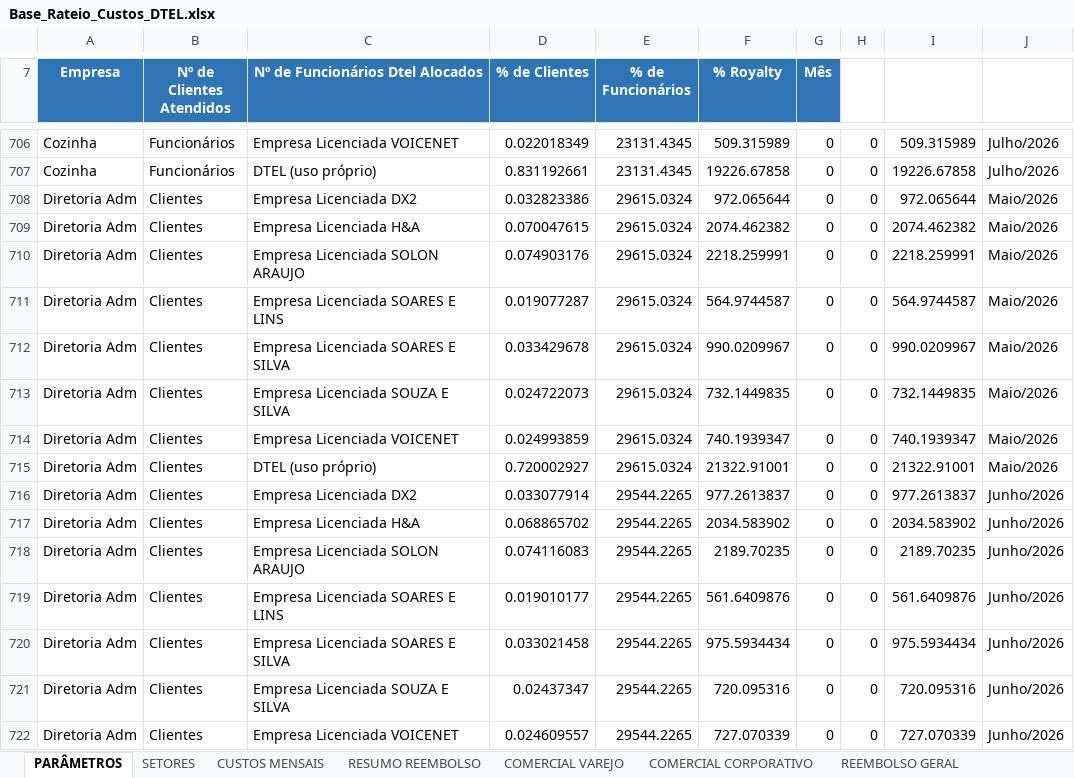
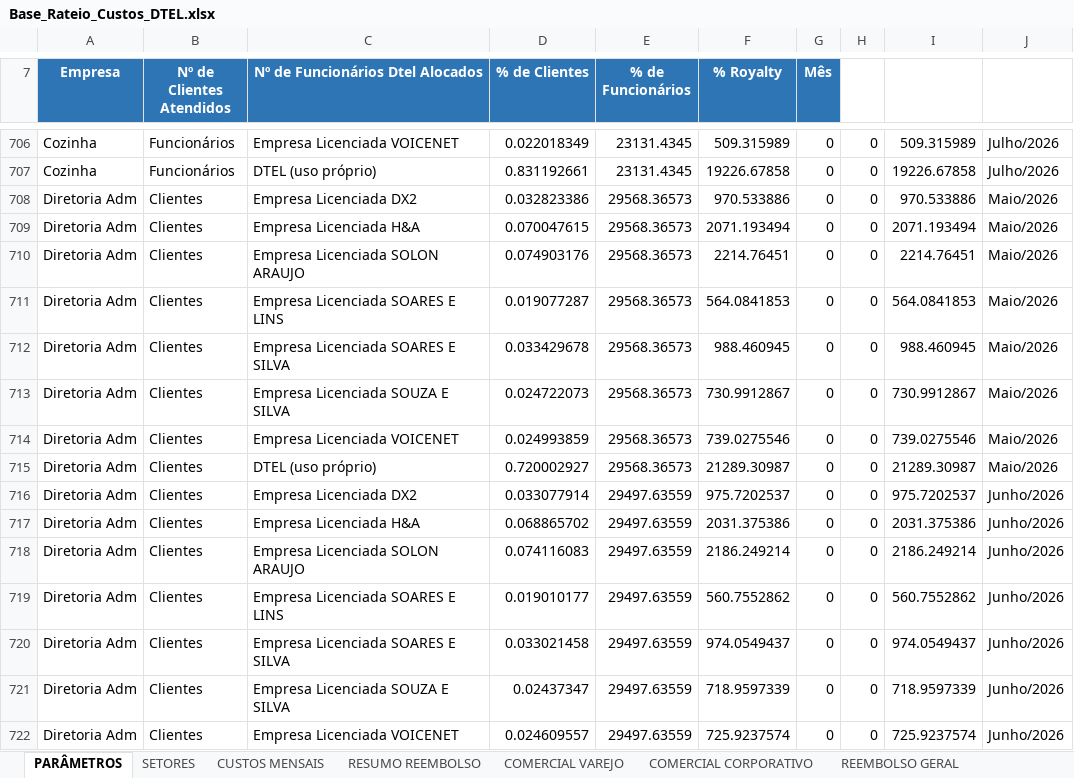
Before and after one commit to Deboradtelelecom/Base-dos-setores, an Excel workbook: dados-mensais/Base_Rateio_Custos_DTEL.xlsx, sheet PARÂMETROS, drawn as a sheet; only a part is shown, gaps mark what is left out; values as stored, in another font and other column widths than the file's, no borders; charts and pictures not drawn; the diff covers the shown part only; the diff names each change by its address in the sheet, - before the commit and + after, or states it on an @@ line.

Commit message:
Publicação automática — 28/08/2026, 14:10:03

```diff
--- a/dados-mensais/Base_Rateio_Custos_DTEL.xlsx (sheet PARÂMETROS)
+++ b/dados-mensais/Base_Rateio_Custos_DTEL.xlsx (sheet PARÂMETROS)
-E708:E715 (% de Funcionários): 29615.0324
+E708:E715 (% de Funcionários): 29568.36573
-F708 (% Royalty): 972.065644
+F708 (% Royalty): 970.533886
-I708: 972.065644
+I708: 970.533886
-F709 (% Royalty): 2074.462382
+F709 (% Royalty): 2071.193494
-I709: 2074.462382
+I709: 2071.193494
-F710 (% Royalty): 2218.259991
+F710 (% Royalty): 2214.76451
-I710: 2218.259991
+I710: 2214.76451
-F711 (% Royalty): 564.9744587
+F711 (% Royalty): 564.0841853
-I711: 564.9744587
+I711: 564.0841853
-F712 (% Royalty): 990.0209967
+F712 (% Royalty): 988.460945
-I712: 990.0209967
+I712: 988.460945
-F713 (% Royalty): 732.1449835
+F713 (% Royalty): 730.9912867
-I713: 732.1449835
+I713: 730.9912867
-F714 (% Royalty): 740.1939347
+F714 (% Royalty): 739.0275546
-I714: 740.1939347
+I714: 739.0275546
-F715 (% Royalty): 21322.91001
+F715 (% Royalty): 21289.30987
-I715: 21322.91001
+I715: 21289.30987
-E716:E722 (% de Funcionários): 29544.2265
+E716:E722 (% de Funcionários): 29497.63559
-F716 (% Royalty): 977.2613837
+F716 (% Royalty): 975.7202537
-I716: 977.2613837
+I716: 975.7202537
-F717 (% Royalty): 2034.583902
+F717 (% Royalty): 2031.375386
-I717: 2034.583902
+I717: 2031.375386
-F718 (% Royalty): 2189.70235
+F718 (% Royalty): 2186.249214
-I718: 2189.70235
+I718: 2186.249214
-F719 (% Royalty): 561.6409876
+F719 (% Royalty): 560.7552862
-I719: 561.6409876
+I719: 560.7552862
-F720 (% Royalty): 975.5934434
+F720 (% Royalty): 974.0549437
-I720: 975.5934434
+I720: 974.0549437
-F721 (% Royalty): 720.095316
+F721 (% Royalty): 718.9597339
-I721: 720.095316
+I721: 718.9597339
-F722 (% Royalty): 727.070339
+F722 (% Royalty): 725.9237574
-I722: 727.070339
+I722: 725.9237574
```
Also changed, not shown: 333 edited cells elsewhere in this sheet, sheet RESUMO REEMBOLSO, sheet CUSTOS MENSAIS, sheet SETORES, sheet COMERCIAL CORPORATIVO, hidden cells.
